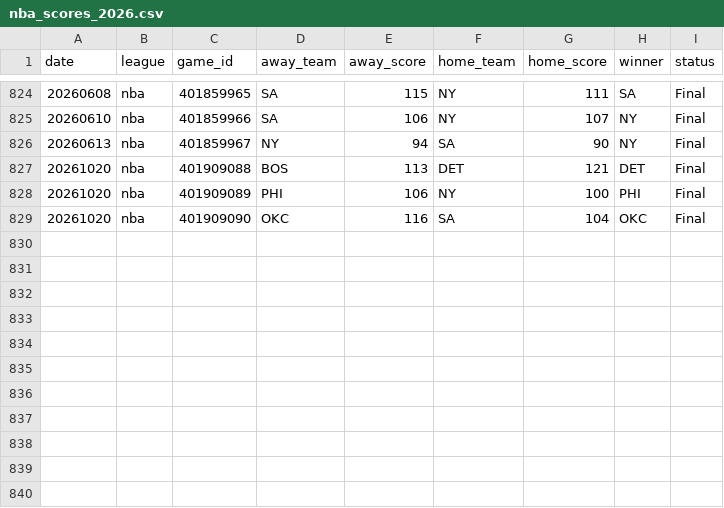
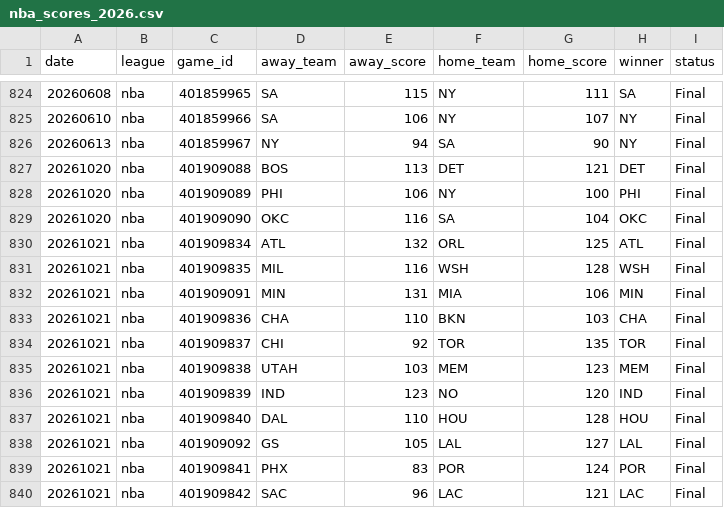
Before and after one commit to AlexJF12/sports-win-index, a CSV file: data/nba/2026/nba_scores_2026.csv, drawn as a sheet; only a part is shown, gaps mark what is left out.

```diff
--- a/data/nba/2026/nba_scores_2026.csv
+++ b/data/nba/2026/nba_scores_2026.csv
@@ -829 +829,12 @@ date,league,game_id,away_team,away_score,home_team,home_score,winner,status
 20261020,nba,401909090,OKC,116,SA,104,OKC,Final
+20261021,nba,401909834,ATL,132,ORL,125,ATL,Final
+20261021,nba,401909835,MIL,116,WSH,128,WSH,Final
+20261021,nba,401909091,MIN,131,MIA,106,MIN,Final
+20261021,nba,401909836,CHA,110,BKN,103,CHA,Final
+20261021,nba,401909837,CHI,92,TOR,135,TOR,Final
+20261021,nba,401909838,UTAH,103,MEM,123,MEM,Final
+20261021,nba,401909839,IND,123,NO,120,IND,Final
+20261021,nba,401909840,DAL,110,HOU,128,HOU,Final
+20261021,nba,401909092,GS,105,LAL,127,LAL,Final
+20261021,nba,401909841,PHX,83,POR,124,POR,Final
+20261021,nba,401909842,SAC,96,LAC,121,LAC,Final
```
Also changed, not shown: data/nhl/2026/nhl_scores_2026.csv, 11 other files.
